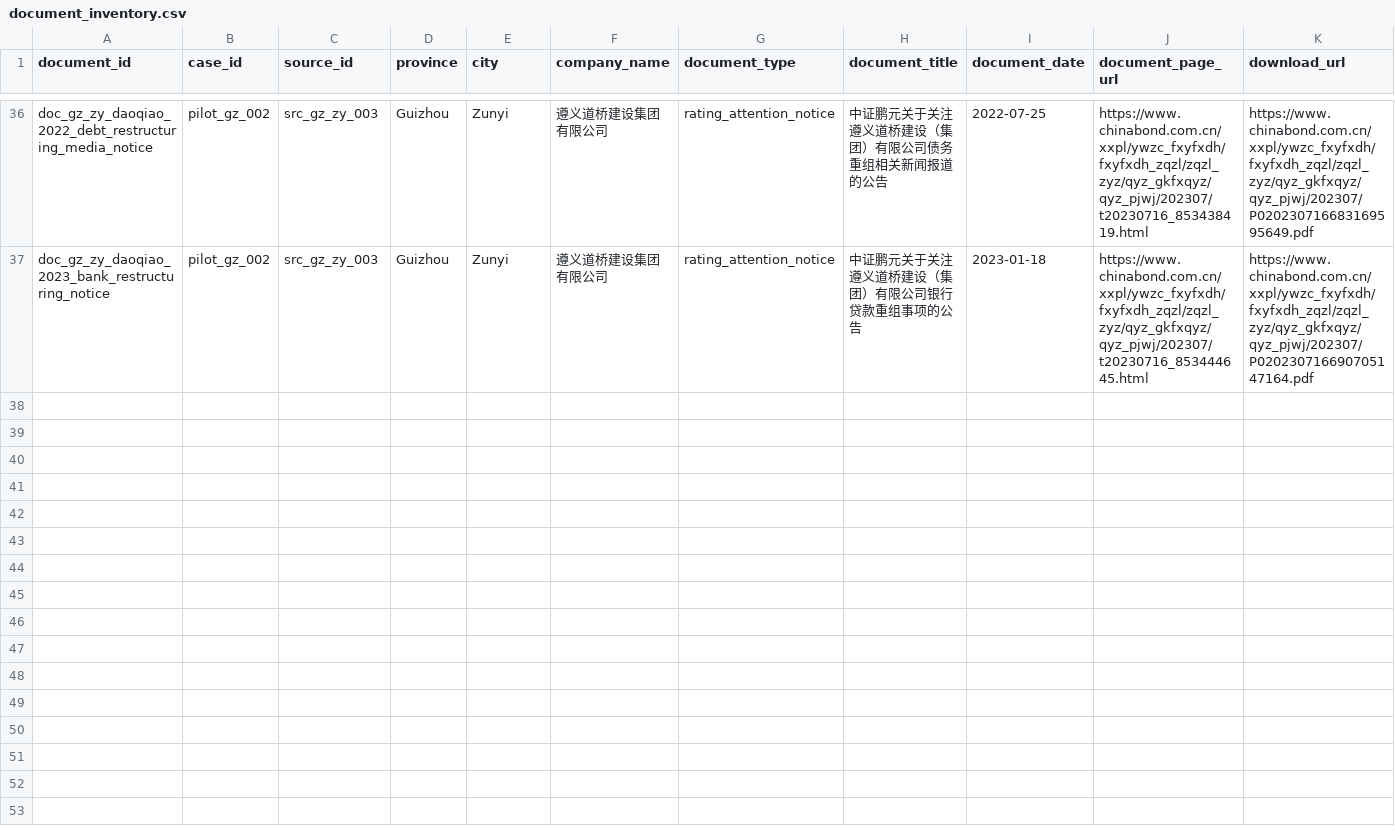
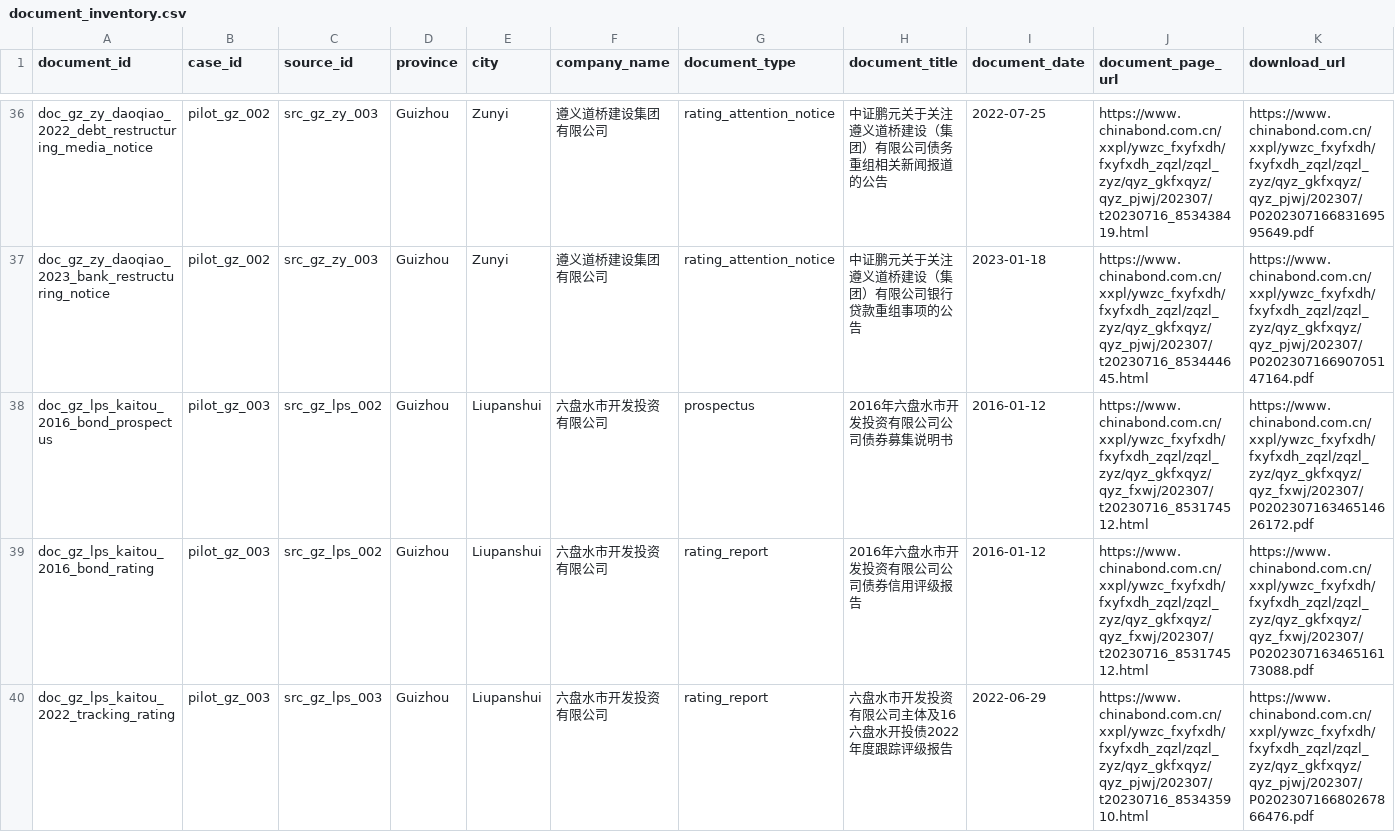
Before and after one commit to Shunyu1001/LGFV, a CSV file: data/document_inventory.csv, drawn as a sheet; only a part is shown, gaps mark what is left out; rows hold the shown columns only; the diff covers the shown part only; the diff names each change by its address in the sheet, - before the commit and + after, or states it on an @@ line.

Commit message:
Add Liupanshui weak-capacity evidence and data source memo

```diff
--- a/data/document_inventory.csv
+++ b/data/document_inventory.csv
+row 38: doc_gz_lps_kaitou_2016_bond_prospectus | pilot_gz_003 | src_gz_lps_002 | Guizhou | Liupanshui | 六盘水市开发投资有限公司 | prospectus | 2016年六盘水市开发投资有限公司公司债券募集说明书 | 2016-01-12 | https://www.chinabond.com.cn/xxpl/ywzc_fxyfxdh/fxyfxdh_zqzl/zqzl_zyz/qyz_gkfxqyz/qyz_fxwj/202307/t20230716_853174512.html | https://www.chinabond.com.cn/xxpl/ywzc_fxyfxdh/fxyfxdh_zqzl/zqzl_zyz/qyz_gkfxqyz/qyz_fxwj/202307/P020230716346514626172.pdf
+row 39: doc_gz_lps_kaitou_2016_bond_rating | pilot_gz_003 | src_gz_lps_002 | Guizhou | Liupanshui | 六盘水市开发投资有限公司 | rating_report | 2016年六盘水市开发投资有限公司公司债券信用评级报告 | 2016-01-12 | https://www.chinabond.com.cn/xxpl/ywzc_fxyfxdh/fxyfxdh_zqzl/zqzl_zyz/qyz_gkfxqyz/qyz_fxwj/202307/t20230716_853174512.html | https://www.chinabond.com.cn/xxpl/ywzc_fxyfxdh/fxyfxdh_zqzl/zqzl_zyz/qyz_gkfxqyz/qyz_fxwj/202307/P020230716346516173088.pdf
+row 40: doc_gz_lps_kaitou_2022_tracking_rating | pilot_gz_003 | src_gz_lps_003 | Guizhou | Liupanshui | 六盘水市开发投资有限公司 | rating_report | 六盘水市开发投资有限公司主体及16六盘水开投债2022年度跟踪评级报告 | 2022-06-29 | https://www.chinabond.com.cn/xxpl/ywzc_fxyfxdh/fxyfxdh_zqzl/zqzl_zyz/qyz_gkfxqyz/qyz_pjwj/202307/t20230716_853435910.html | https://www.chinabond.com.cn/xxpl/ywzc_fxyfxdh/fxyfxdh_zqzl/zqzl_zyz/qyz_gkfxqyz/qyz_pjwj/202307/P020230716680267866476.pdf
```
Also changed, not shown: 2 added rows elsewhere in this file, data/candidate_city_plan.csv, data/source_inventory.csv, 6 other files.
